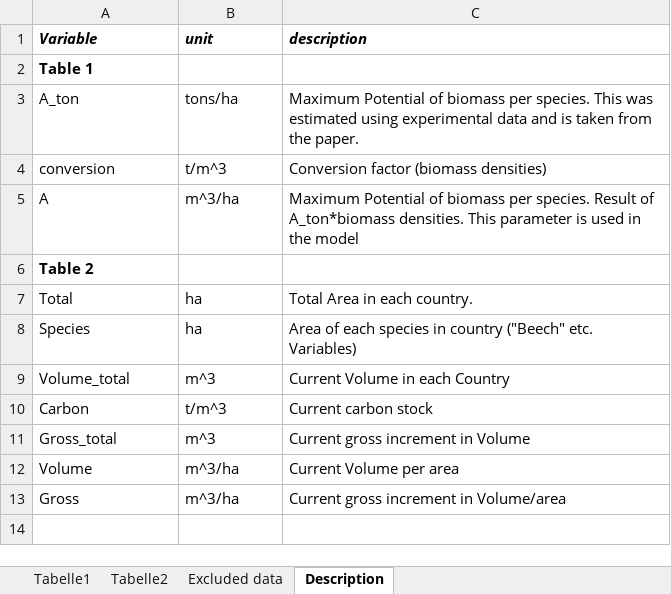
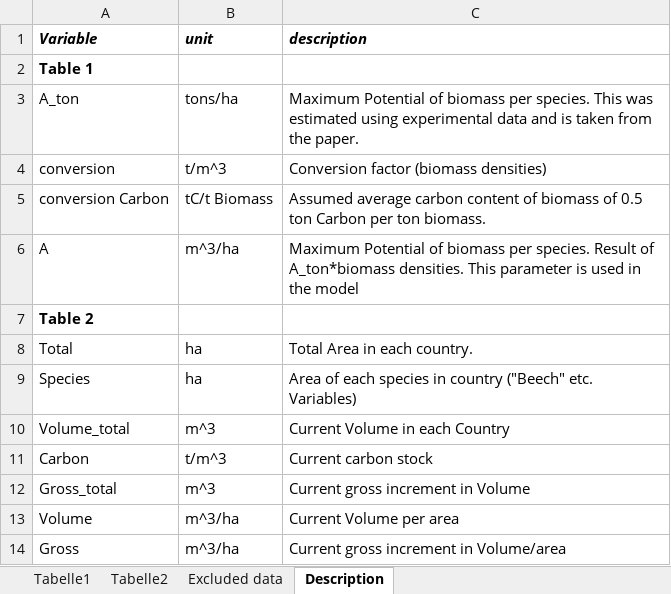
Before and after one commit to mikaerdmann/Forest-Growth, an Excel workbook: data/raw/Data Thomas.xlsx, sheet Description, drawn as a sheet; values as stored, in another font and other column widths than the file's, no borders; the diff names each change by its address in the sheet, - before the commit and + after, or states it on an @@ line.

```diff
--- a/data/raw/Data Thomas.xlsx (sheet Description)
+++ b/data/raw/Data Thomas.xlsx (sheet Description)
+row 5: conversion Carbon | tC/t Biomass | Assumed average carbon content of biomass of 0.5 ton Carbon per ton biomass.
```
Also changed, not shown: sheet Tabelle1, formulas that keep their value, 1 other file.
